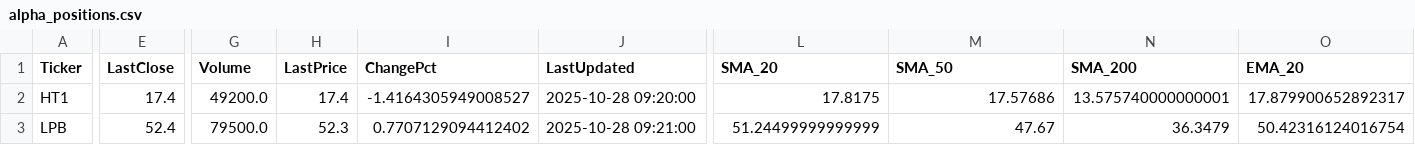
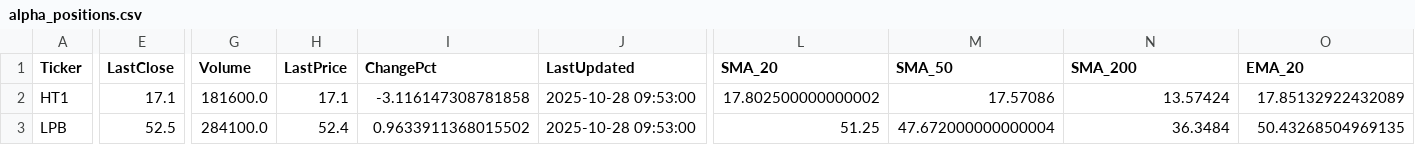
Before and after one commit to minhhai2209/broker-gpt-3, a CSV file: out/portfolios/alpha_positions.csv, drawn as a sheet; only a part is shown, gaps mark what is left out; the diff covers the shown part only; the diff names each change by its address in the sheet, - before the commit and + after, or states it on an @@ line.

```diff
--- a/out/portfolios/alpha_positions.csv
+++ b/out/portfolios/alpha_positions.csv
-E2 (LastClose): 17.4
+E2 (LastClose): 17.1
-G2 (Volume): 49200.0
+G2 (Volume): 181600.0
-H2 (LastPrice): 17.4
+H2 (LastPrice): 17.1
-I2 (ChangePct): -1.4164305949008527
+I2 (ChangePct): -3.116147308781858
-J2 (LastUpdated): 2025-10-28 09:20:00
+J2 (LastUpdated): 2025-10-28 09:53:00
-L2 (SMA_20): 17.8175
+L2 (SMA_20): 17.802500000000002
-M2 (SMA_50): 17.57686
+M2 (SMA_50): 17.57086
-N2 (SMA_200): 13.575740000000001
+N2 (SMA_200): 13.57424
-O2 (EMA_20): 17.879900652892317
+O2 (EMA_20): 17.85132922432089
-E3 (LastClose): 52.4
+E3 (LastClose): 52.5
-G3 (Volume): 79500.0
+G3 (Volume): 284100.0
-H3 (LastPrice): 52.3
+H3 (LastPrice): 52.4
-I3 (ChangePct): 0.7707129094412402
+I3 (ChangePct): 0.9633911368015502
-J3 (LastUpdated): 2025-10-28 09:21:00
+J3 (LastUpdated): 2025-10-28 09:53:00
-L3 (SMA_20): 51.24499999999999
+L3 (SMA_20): 51.25
-M3 (SMA_50): 47.67
+M3 (SMA_50): 47.672000000000004
-N3 (SMA_200): 36.3479
+N3 (SMA_200): 36.3484
-O3 (EMA_20): 50.42316124016754
+O3 (EMA_20): 50.43268504969135
```
Also changed, not shown: 48 edited cells elsewhere in this file, out/market/technical_snapshot.csv, out/portfolios/alpha_sector.csv, 4 other files.
